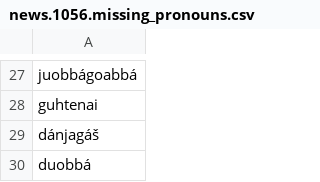
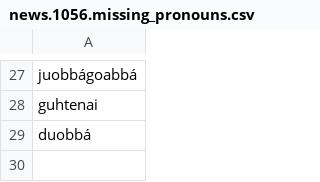
Before and after one commit to giellalt/dict-sme-nob, a CSV file: inc/news1056/news.1056.missing_pronouns.csv, drawn as a sheet; only a part is shown, gaps mark what is left out; the diff names each change by its address in the sheet, - before the commit and + after, or states it on an @@ line.

Commit message:
Removed one lemma which is not pronouns.

```diff
--- a/inc/news1056/news.1056.missing_pronouns.csv
+++ b/inc/news1056/news.1056.missing_pronouns.csv
-row 29: dánjagáš
```
